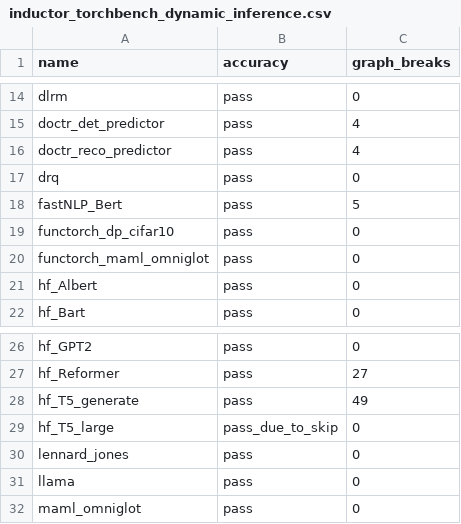
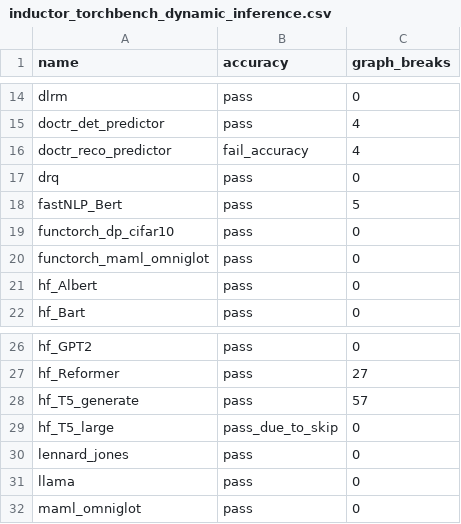
Before and after one commit to Happyektoo/pytorch, a CSV file: benchmarks/dynamo/ci_expected_accuracy/inductor_torchbench_dynamic_inference.csv, drawn as a sheet; only a part is shown, gaps mark what is left out.

```diff
--- a/benchmarks/dynamo/ci_expected_accuracy/inductor_torchbench_dynamic_inference.csv
+++ b/benchmarks/dynamo/ci_expected_accuracy/inductor_torchbench_dynamic_inference.csv
@@ -15,3 +15,3 @@ dlrm,pass,0
 doctr_det_predictor,pass,4
-doctr_reco_predictor,pass,4
+doctr_reco_predictor,fail_accuracy,4
 drq,pass,0
@@ -27,3 +27,3 @@ hf_GPT2,pass,0
 hf_Reformer,pass,27
-hf_T5_generate,pass,49
+hf_T5_generate,pass,57
 hf_T5_large,pass_due_to_skip,0
```
Also changed, not shown: benchmarks/dynamo/ci_expected_accuracy/inductor_huggingface_dynamic_inference.csv, benchmarks/dynamo/ci_expected_accuracy/inductor_huggingface_dynamic_training.csv, 6 other files.
